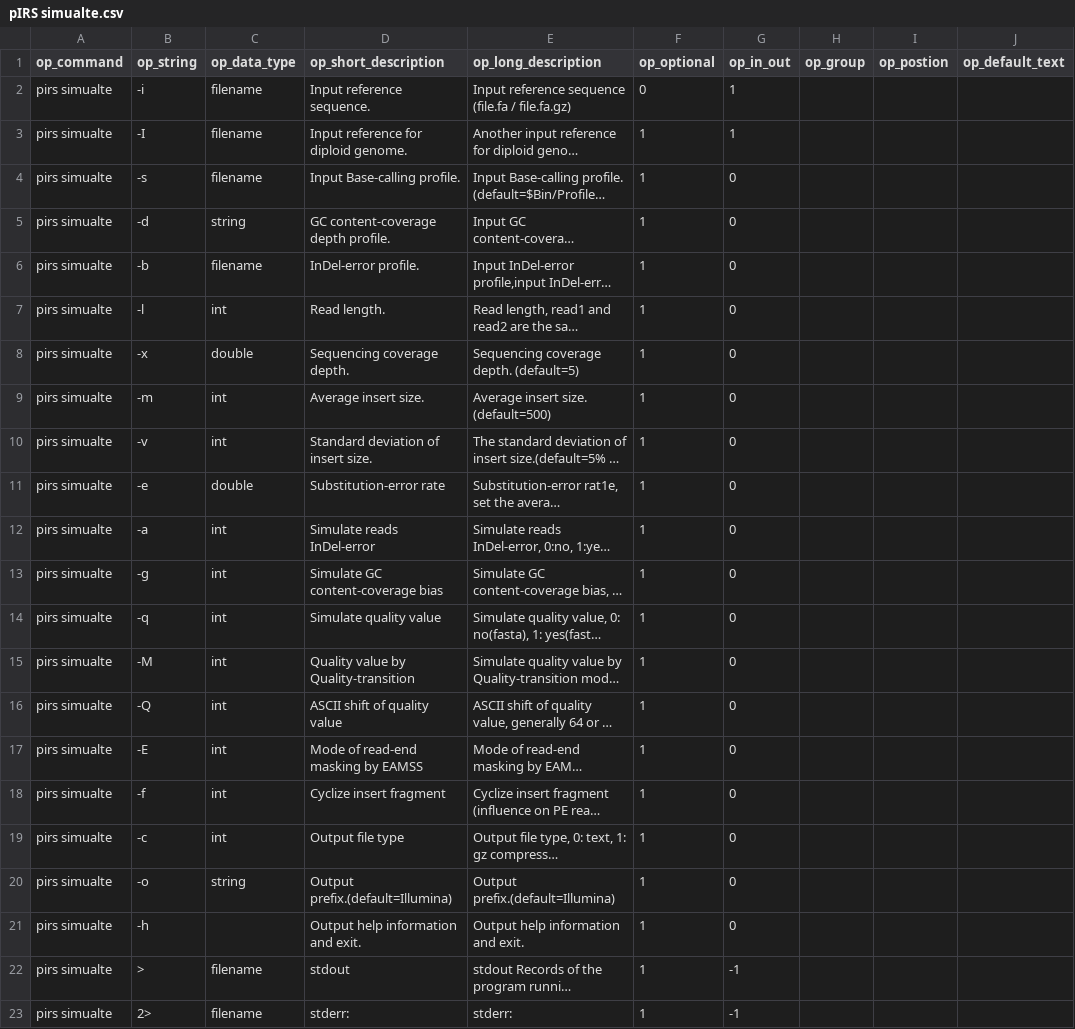
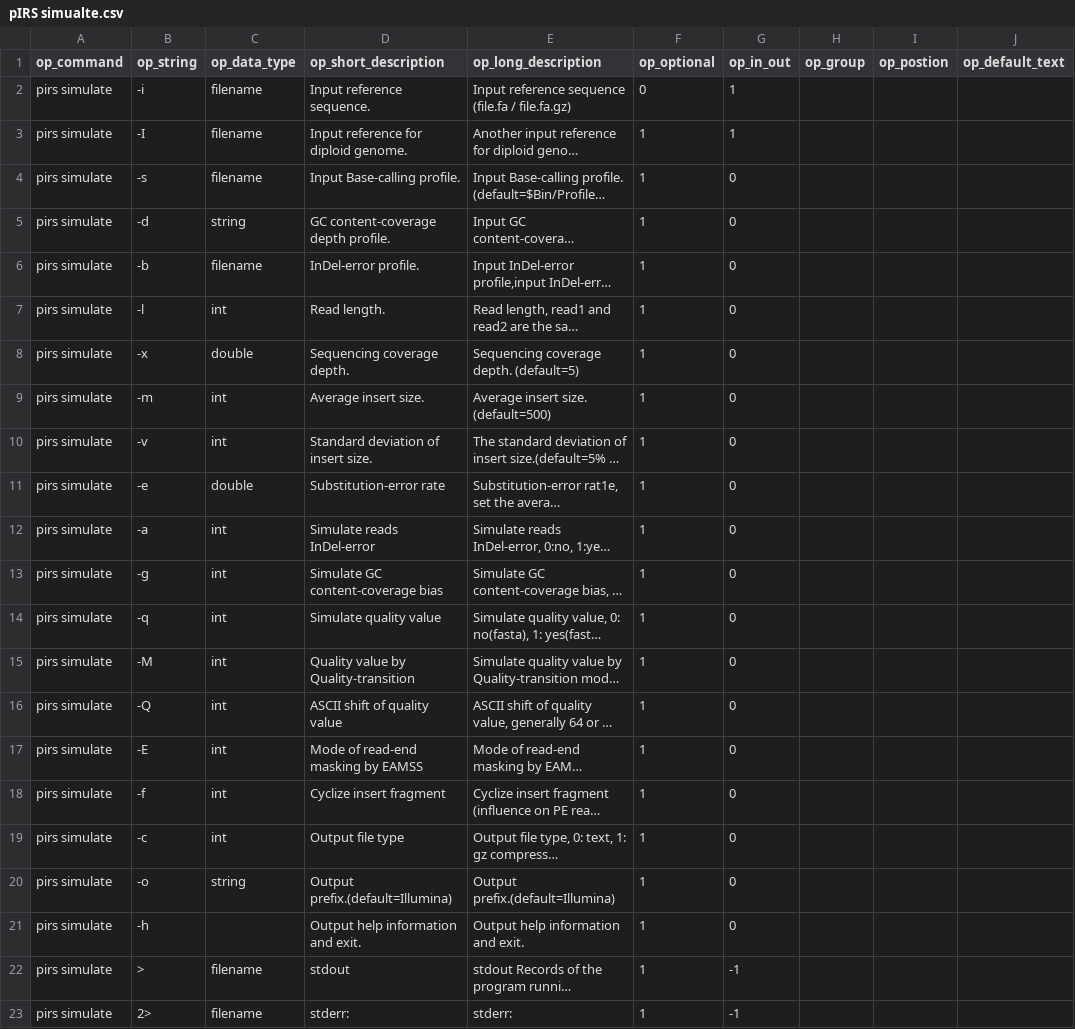
Before and after one commit to Sriep/pipewrap, a CSV file: SQLData/pIRS simualte.csv, drawn as a sheet; only a part is shown; long unchanged cells end in …; the diff names each change by its address in the sheet, - before the commit and + after, or states it on an @@ line.

```diff
--- a/SQLData/pIRS simualte.csv
+++ b/SQLData/pIRS simualte.csv
-A2:A23 (op_command): pirs simualte
+A2:A23 (op_command): pirs simulate
```
Also changed, not shown: SQLData/BioTools.csv, 44 other files.
